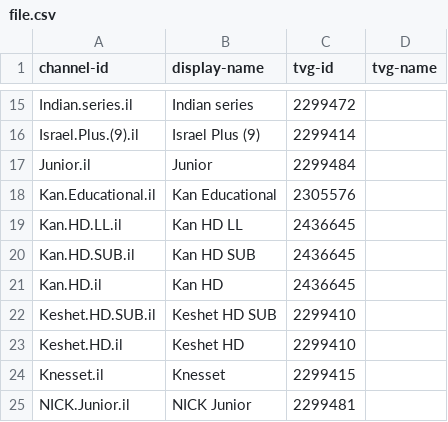
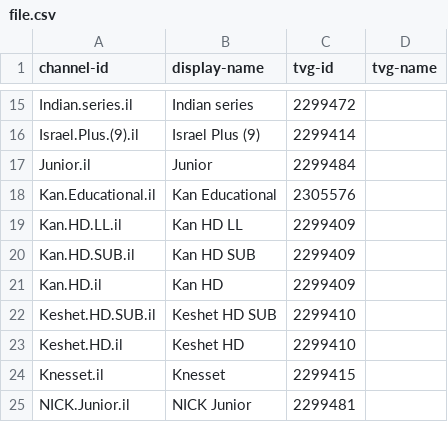
Before and after one commit to bmk1239/eagle, a CSV file: file.csv, drawn as a sheet; only a part is shown, gaps mark what is left out.

Commit message:
Update file.csv

```diff
--- a/file.csv
+++ b/file.csv
@@ -18,5 +18,5 @@ Junior.il,Junior,2299484,
 Kan.Educational.il,Kan Educational,2305576,
-Kan.HD.LL.il,Kan HD LL,2436645,
-Kan.HD.SUB.il,Kan HD SUB,2436645,
-Kan.HD.il,Kan HD,2436645,
+Kan.HD.LL.il,Kan HD LL,2299409,
+Kan.HD.SUB.il,Kan HD SUB,2299409,
+Kan.HD.il,Kan HD,2299409,
 Keshet.HD.SUB.il,Keshet HD SUB,2299410,
```
